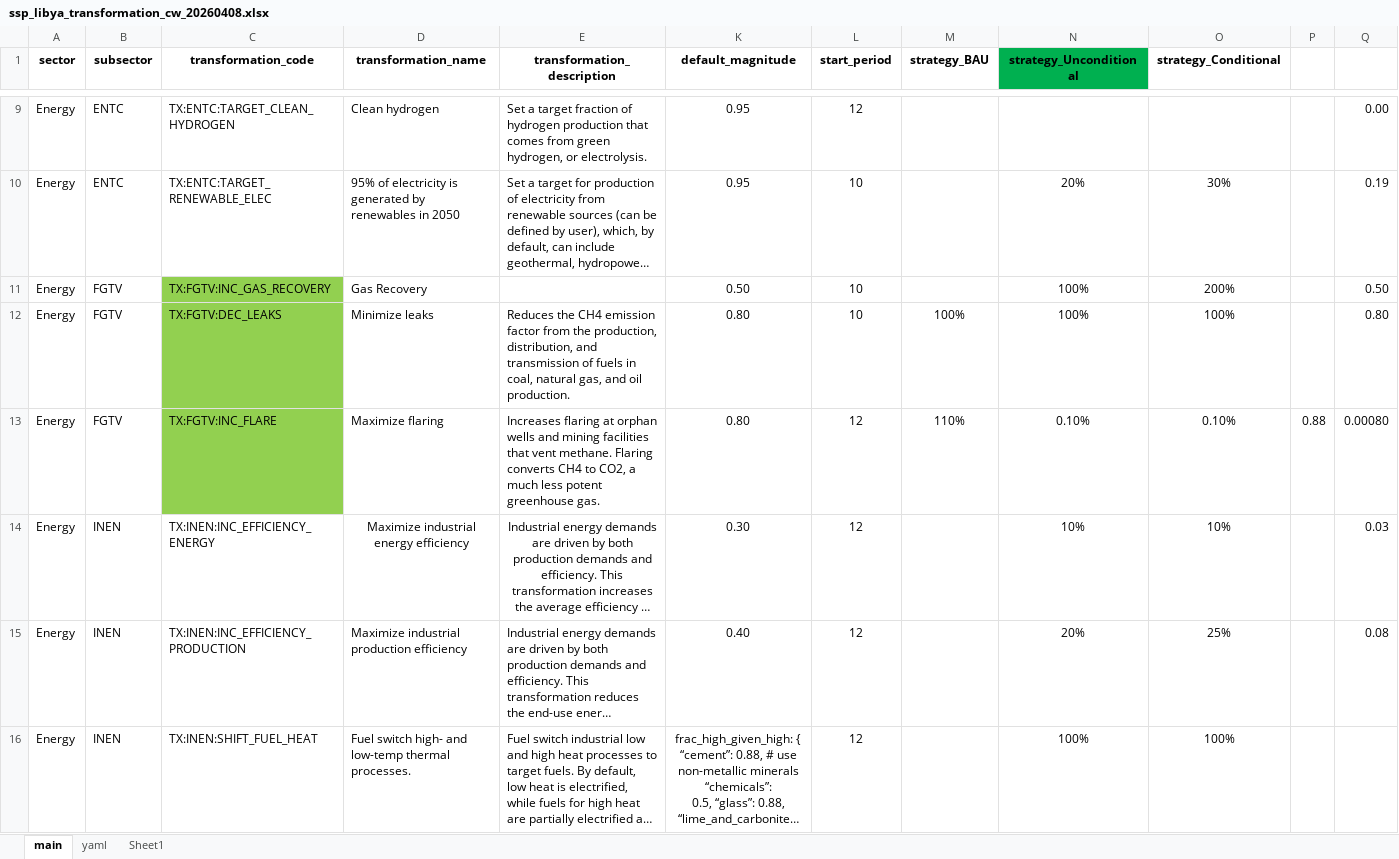
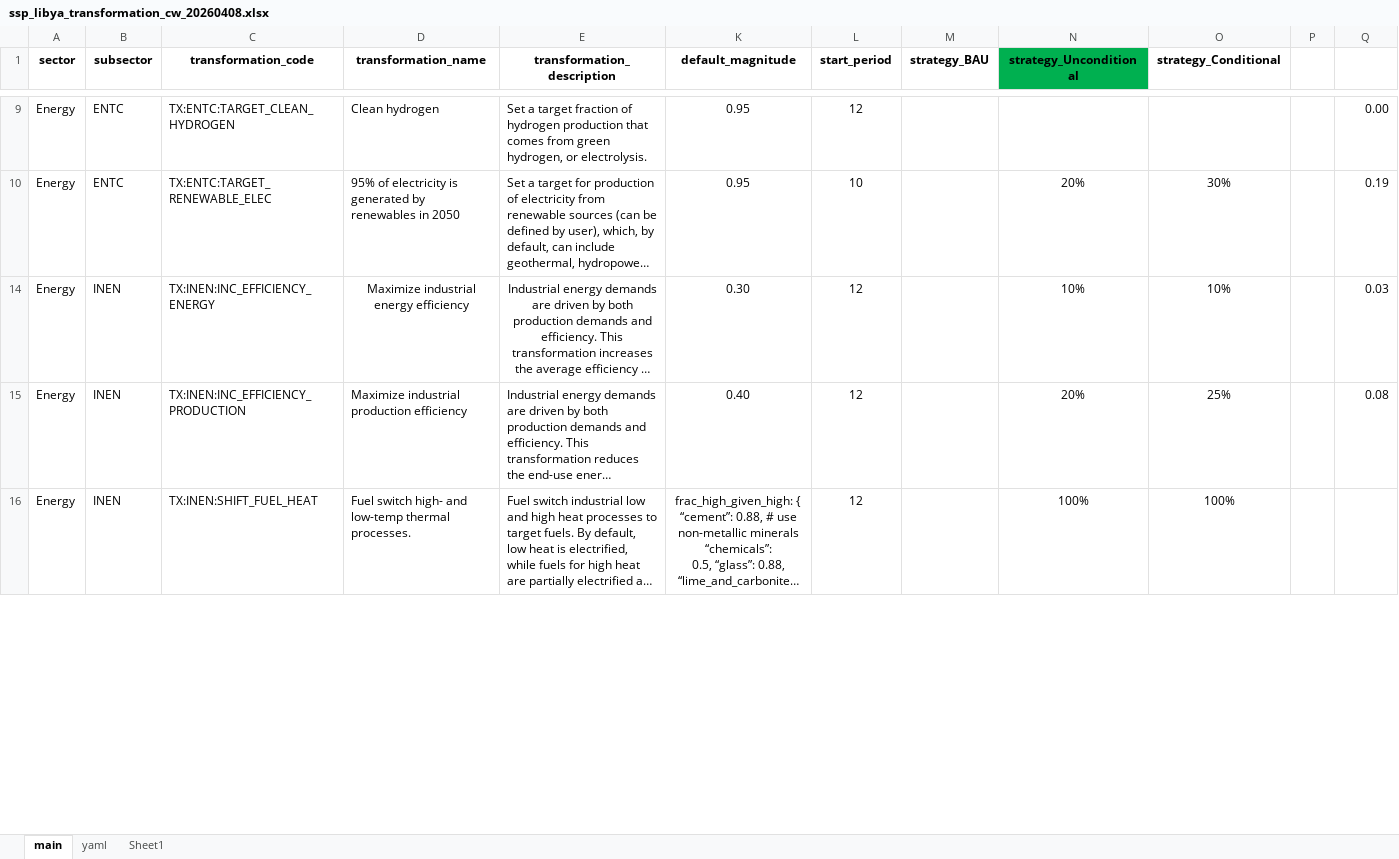
Before and after one commit to sisepuede-framework/ssp_libya, an Excel workbook: ssp_modeling/scenario_mapping/ssp_libya_transformation_cw_20260408.xlsx, sheet main, drawn as a sheet; only a part is shown, gaps mark what is left out; long unchanged cells end in …; values as stored, in another font and other column widths than the file's, no borders; conditional formats not drawn; rows hold the shown columns only; the diff covers the shown part only; the diff names each change by its address in the sheet, - before the commit and + after, or states it on an @@ line.

```diff
--- a/ssp_modeling/scenario_mapping/ssp_libya_transformation_cw_20260408.xlsx (sheet main)
+++ b/ssp_modeling/scenario_mapping/ssp_libya_transformation_cw_20260408.xlsx (sheet main)
@@ row 11 hidden: Energy | FGTV | TX:FGTV:INC_GAS_RECOVERY | Gas Recovery |  | 0.50 | 10 |  | 100% | 200% |  | 0.50 @@
@@ row 12 hidden: Energy | FGTV | TX:FGTV:DEC_LEAKS | Minimize leaks | Reduces the CH4 emission factor from the production, distribution, and transmission of fuels in coal, natural gas, and oil production. | 0.80 | 10 | 100% | 100% | 100% |  | 0.80 @@
@@ row 13 hidden: Energy | FGTV | TX:FGTV:INC_FLARE | Maximize flaring | Increases flaring at orphan wells and mining facilities that vent methane. Flaring converts CH4 to CO2, a much less potent greenhouse gas. | 0.80 | 12 | 110% | 0.10% | 0.10% | 0.88 | 0.00080 @@
```
Also changed, not shown: 51 hidden or unhidden rows and 6 edited cells elsewhere in this sheet, 24 other files.
